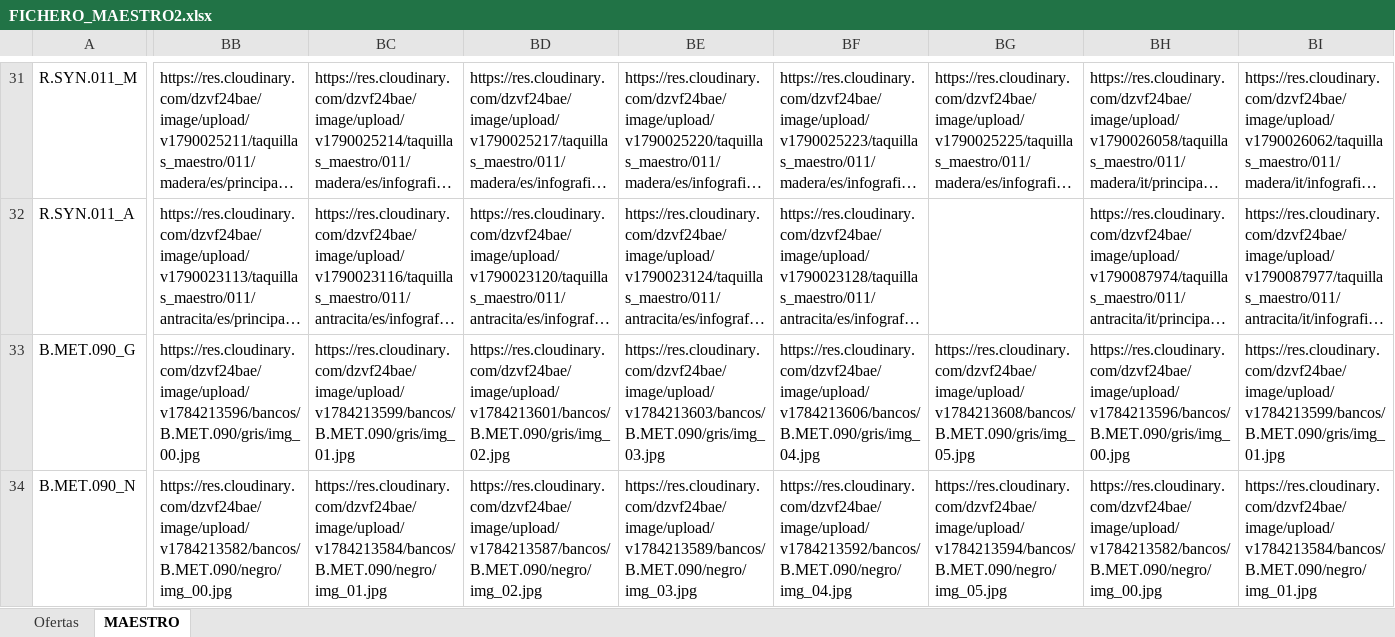
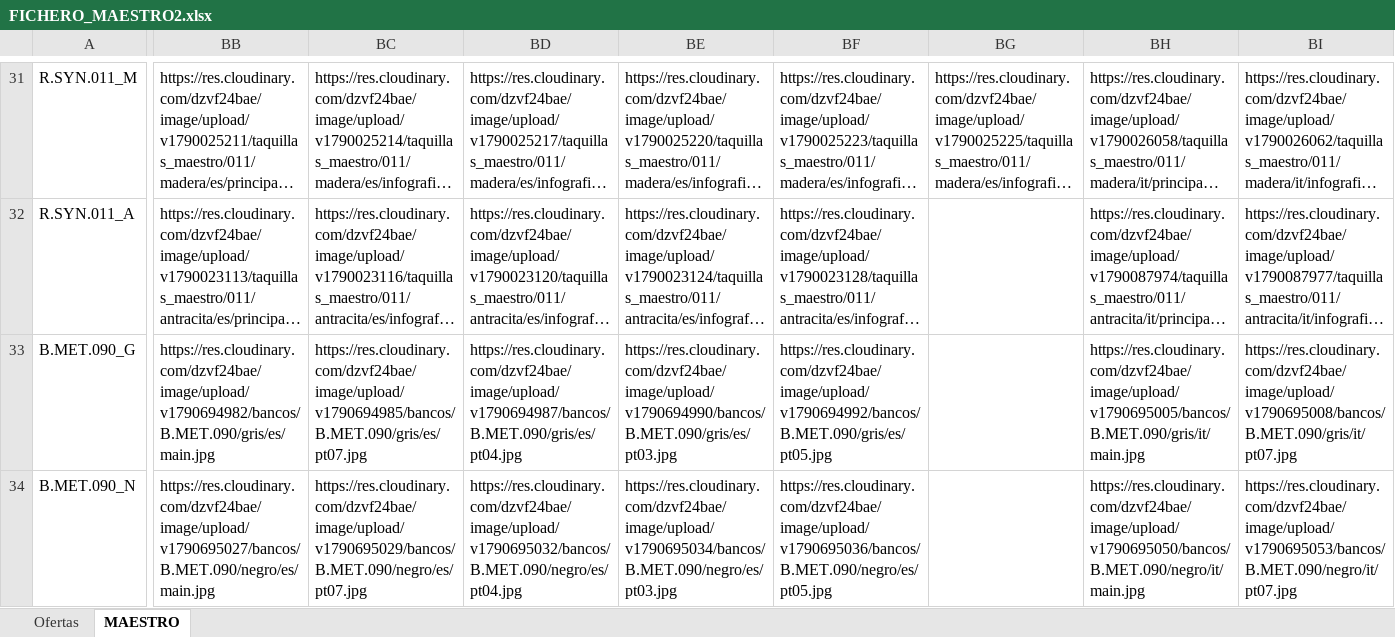
Before and after one commit to hecoronline-ctrl/fichero-maestro-web, an Excel workbook: public/datos/FICHERO_MAESTRO2.xlsx, sheet MAESTRO, drawn as a sheet; only a part is shown, gaps mark what is left out; long unchanged cells end in …; values as stored, in another font and other column widths than the file's, no borders; the diff covers the shown part only; the diff names each change by its address in the sheet, - before the commit and + after, or states it on an @@ line.

```diff
--- a/public/datos/FICHERO_MAESTRO2.xlsx (sheet MAESTRO)
+++ b/public/datos/FICHERO_MAESTRO2.xlsx (sheet MAESTRO)
-BB33: https://res.cloudinary.com/dzvf24bae/image/upload/v1784213596/bancos/B.MET.090/gris/img_00.jpg
+BB33: https://res.cloudinary.com/dzvf24bae/image/upload/v1790694982/bancos/B.MET.090/gris/es/main.jpg
-BC33: https://res.cloudinary.com/dzvf24bae/image/upload/v1784213599/bancos/B.MET.090/gris/img_01.jpg
+BC33: https://res.cloudinary.com/dzvf24bae/image/upload/v1790694985/bancos/B.MET.090/gris/es/pt07.jpg
-BD33: https://res.cloudinary.com/dzvf24bae/image/upload/v1784213601/bancos/B.MET.090/gris/img_02.jpg
+BD33: https://res.cloudinary.com/dzvf24bae/image/upload/v1790694987/bancos/B.MET.090/gris/es/pt04.jpg
-BE33: https://res.cloudinary.com/dzvf24bae/image/upload/v1784213603/bancos/B.MET.090/gris/img_03.jpg
+BE33: https://res.cloudinary.com/dzvf24bae/image/upload/v1790694990/bancos/B.MET.090/gris/es/pt03.jpg
-BF33: https://res.cloudinary.com/dzvf24bae/image/upload/v1784213606/bancos/B.MET.090/gris/img_04.jpg
+BF33: https://res.cloudinary.com/dzvf24bae/image/upload/v1790694992/bancos/B.MET.090/gris/es/pt05.jpg
-BG33: https://res.cloudinary.com/dzvf24bae/image/upload/v1784213608/bancos/B.MET.090/gris/img_05.jpg
+BG33: (empty)
-BH33: https://res.cloudinary.com/dzvf24bae/image/upload/v1784213596/bancos/B.MET.090/gris/img_00.jpg
+BH33: https://res.cloudinary.com/dzvf24bae/image/upload/v1790695005/bancos/B.MET.090/gris/it/main.jpg
-BI33: https://res.cloudinary.com/dzvf24bae/image/upload/v1784213599/bancos/B.MET.090/gris/img_01.jpg
+BI33: https://res.cloudinary.com/dzvf24bae/image/upload/v1790695008/bancos/B.MET.090/gris/it/pt07.jpg
-BB34: https://res.cloudinary.com/dzvf24bae/image/upload/v1784213582/bancos/B.MET.090/negro/img_00.jpg
+BB34: https://res.cloudinary.com/dzvf24bae/image/upload/v1790695027/bancos/B.MET.090/negro/es/main.jpg
-BC34: https://res.cloudinary.com/dzvf24bae/image/upload/v1784213584/bancos/B.MET.090/negro/img_01.jpg
+BC34: https://res.cloudinary.com/dzvf24bae/image/upload/v1790695029/bancos/B.MET.090/negro/es/pt07.jpg
-BD34: https://res.cloudinary.com/dzvf24bae/image/upload/v1784213587/bancos/B.MET.090/negro/img_02.jpg
+BD34: https://res.cloudinary.com/dzvf24bae/image/upload/v1790695032/bancos/B.MET.090/negro/es/pt04.jpg
-BE34: https://res.cloudinary.com/dzvf24bae/image/upload/v1784213589/bancos/B.MET.090/negro/img_03.jpg
+BE34: https://res.cloudinary.com/dzvf24bae/image/upload/v1790695034/bancos/B.MET.090/negro/es/pt03.jpg
-BF34: https://res.cloudinary.com/dzvf24bae/image/upload/v1784213592/bancos/B.MET.090/negro/img_04.jpg
+BF34: https://res.cloudinary.com/dzvf24bae/image/upload/v1790695036/bancos/B.MET.090/negro/es/pt05.jpg
-BG34: https://res.cloudinary.com/dzvf24bae/image/upload/v1784213594/bancos/B.MET.090/negro/img_05.jpg
+BG34: (empty)
-BH34: https://res.cloudinary.com/dzvf24bae/image/upload/v1784213582/bancos/B.MET.090/negro/img_00.jpg
+BH34: https://res.cloudinary.com/dzvf24bae/image/upload/v1790695050/bancos/B.MET.090/negro/it/main.jpg
-BI34: https://res.cloudinary.com/dzvf24bae/image/upload/v1784213584/bancos/B.MET.090/negro/img_01.jpg
+BI34: https://res.cloudinary.com/dzvf24bae/image/upload/v1790695053/bancos/B.MET.090/negro/it/pt07.jpg
```
Also changed, not shown: 104 edited cells elsewhere in this sheet.
